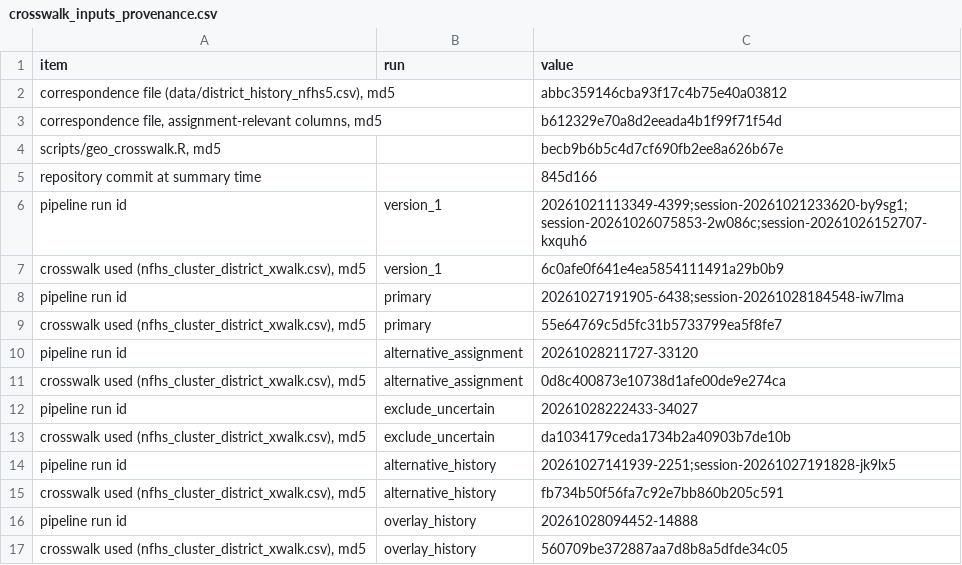
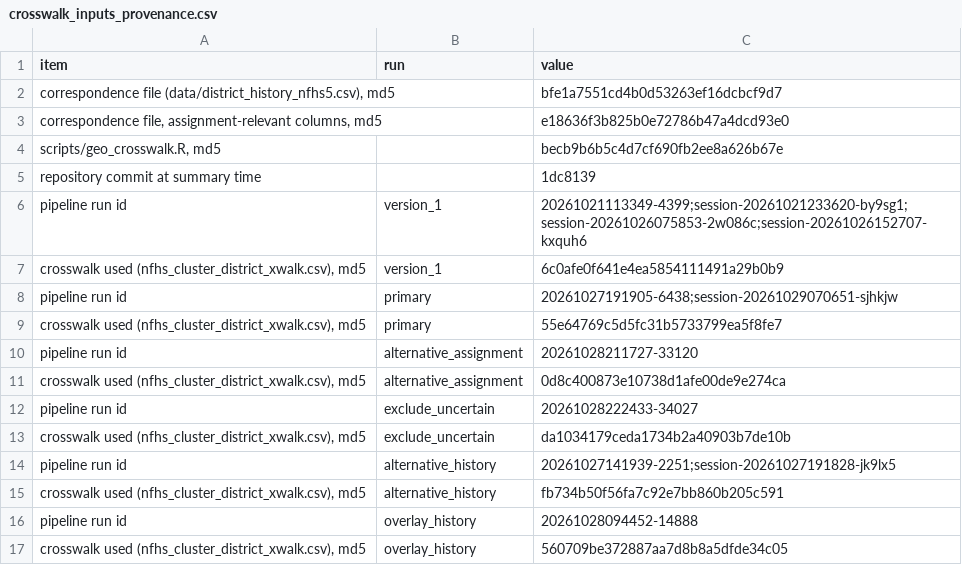
Before and after one commit to pdez90/India_householdenergy, a CSV file: results/crosswalk_inputs_provenance.csv, drawn as a sheet.

```diff
--- a/results/crosswalk_inputs_provenance.csv
+++ b/results/crosswalk_inputs_provenance.csv
@@ -1,9 +1,9 @@
 "item","run","value"
-"correspondence file (data/district_history_nfhs5.csv), md5","","abbc359146cba93f17c4b75e40a03812"
-"correspondence file, assignment-relevant columns, md5","","b612329e70a8d2eeada4b1f99f71f54d"
+"correspondence file (data/district_history_nfhs5.csv), md5","","bfe1a7551cd4b0d53263ef16dcbcf9d7"
+"correspondence file, assignment-relevant columns, md5","","e18636f3b825b0e72786b47a4dcd93e0"
 "scripts/geo_crosswalk.R, md5","","becb9b6b5c4d7cf690fb2ee8a626b67e"
-"repository commit at summary time","","845d166"
+"repository commit at summary time","","1dc8139"
 "pipeline run id","version_1","20261021113349-4399;session-20261021233620-by9sg1;session-20261026075853-2w086c;session-20261026152707-kxquh6"
 "crosswalk used (nfhs_cluster_district_xwalk.csv), md5","version_1","6c0afe0f641e4ea5854111491a29b0b9"
-"pipeline run id","primary","20261027191905-6438;session-20261028184548-iw7lma"
+"pipeline run id","primary","20261027191905-6438;session-20261029070651-sjhkjw"
 "crosswalk used (nfhs_cluster_district_xwalk.csv), md5","primary","55e64769c5d5fc31b5733799ea5f8fe7"
```
Also changed, not shown: results/MANIFEST.csv, results/PROVENANCE.csv, 7 other files.
